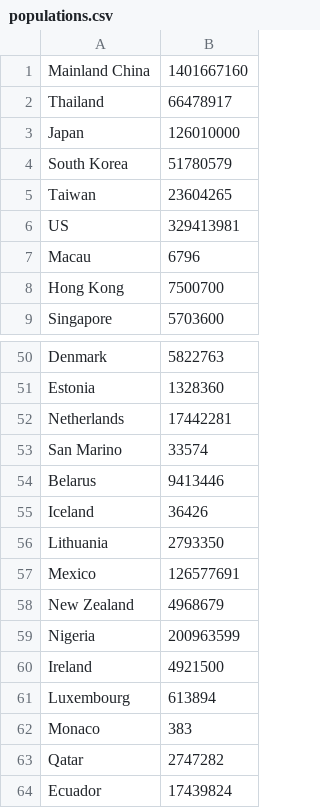
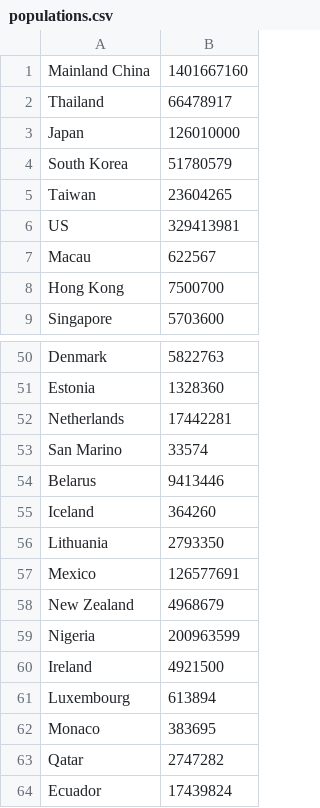
Before and after one commit to ottve507/Corona-Virus-Dashboard, a CSV file: populations.csv, drawn as a sheet; only a part is shown, gaps mark what is left out.

Commit message:
Update values

```diff
--- a/populations.csv
+++ b/populations.csv
@@ -6,3 +6,3 @@ Taiwan,23604265
 US,329413981
-Macau,6796
+Macau,622567
 Hong Kong,7500700
@@ -54,3 +54,3 @@ San Marino,33574
 Belarus,9413446
-Iceland,36426
+Iceland,364260
 Lithuania,2793350
@@ -61,3 +61,3 @@ Ireland,4921500
 Luxembourg,613894
-Monaco,383
+Monaco,383695
 Qatar,2747282
```
Also changed, not shown: 5 other files.
